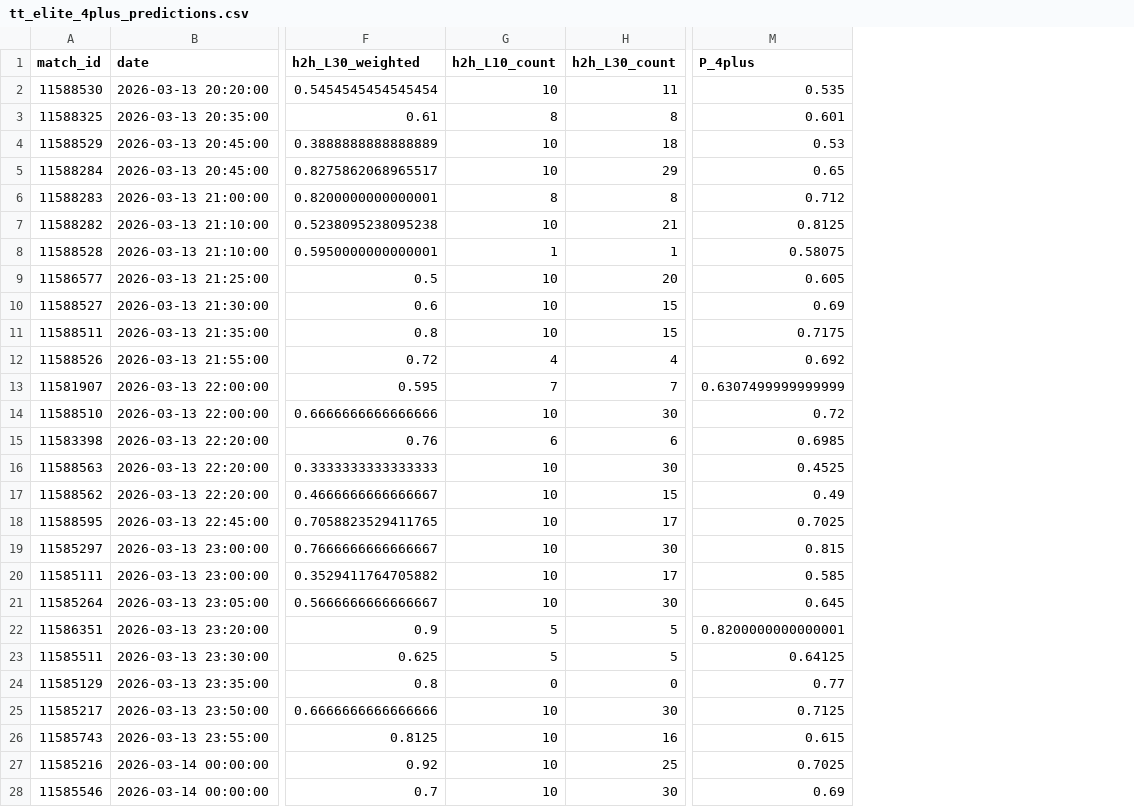
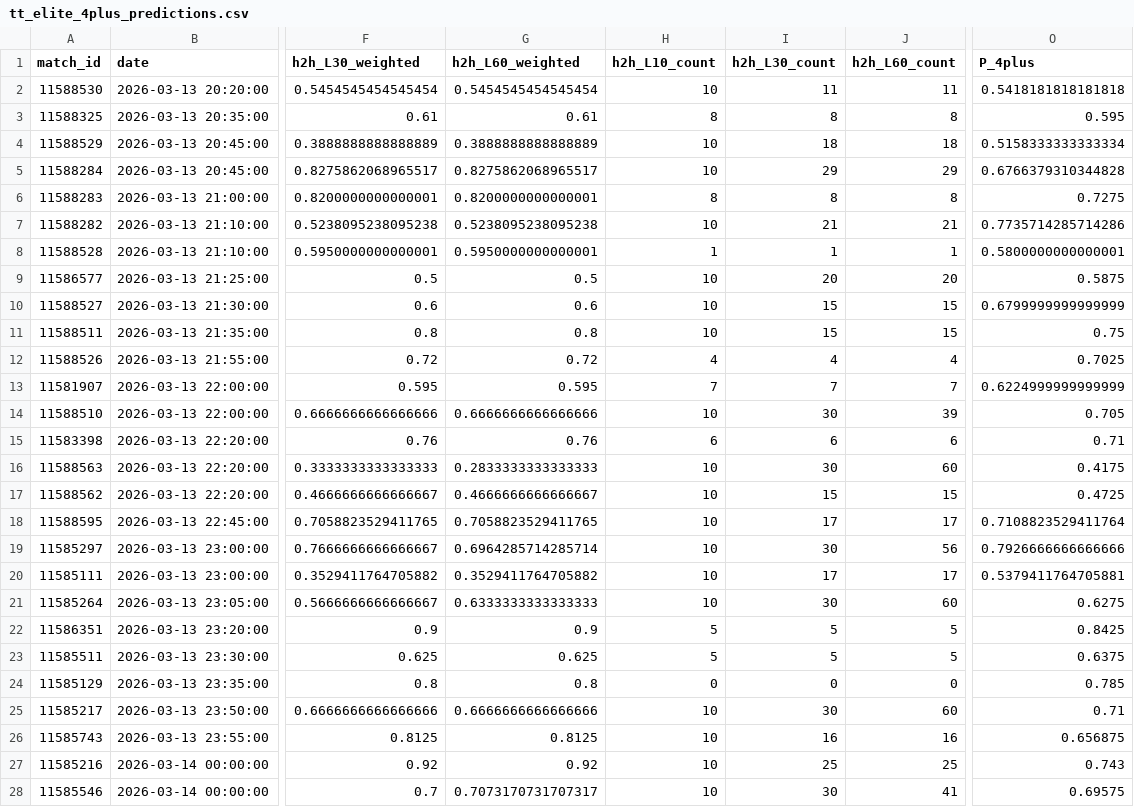
Before and after one commit to bettormanpicks/BMP-App, a CSV file: tabletennis/data/tt_elite_4plus_predictions.csv, drawn as a sheet; only a part is shown, gaps mark what is left out; addresses are those after the commit; the diff covers the shown part only; the diff names each change by its address in the sheet, - before the commit and + after, or states it on an @@ line.

```diff
--- a/tabletennis/data/tt_elite_4plus_predictions.csv
+++ b/tabletennis/data/tt_elite_4plus_predictions.csv
+column G (h2h_L60_weighted), rows 2-28: 0.5454545454545454 | 0.61 | 0.3888888888888889 | 0.8275862068965517 | 0.8200000000000001 | 0.5238095238095238 | 0.5950000000000001 | 0.5 | 0.6 | 0.8 | 0.72 | 0.595 | 0.6666666666666666 | 0.76 | 0.2833333333333333 | 0.4666666666666667 | 0.7058823529411765 | 0.6964285714285714 | 0.3529411764705882 | 0.6333333333333333 | 0.9 | 0.625 | 0.8 | 0.6666666666666666 | 0.8125 | 0.92 | 0.7073170731707317
+column J (h2h_L60_count), rows 2-28: 11 | 8 | 18 | 29 | 8 | 21 | 1 | 20 | 15 | 15 | 4 | 7 | 39 | 6 | 60 | 15 | 17 | 56 | 17 | 60 | 5 | 5 | 0 | 60 | 16 | 25 | 41
-O2 (P_4plus): 0.535
+O2 (P_4plus): 0.5418181818181818
-O3 (P_4plus): 0.601
+O3 (P_4plus): 0.595
-O4 (P_4plus): 0.53
+O4 (P_4plus): 0.5158333333333334
-O5 (P_4plus): 0.65
+O5 (P_4plus): 0.6766379310344828
-O6 (P_4plus): 0.712
+O6 (P_4plus): 0.7275
-O7 (P_4plus): 0.8125
+O7 (P_4plus): 0.7735714285714286
-O8 (P_4plus): 0.58075
+O8 (P_4plus): 0.5800000000000001
-O9 (P_4plus): 0.605
+O9 (P_4plus): 0.5875
-O10 (P_4plus): 0.69
+O10 (P_4plus): 0.6799999999999999
-O11 (P_4plus): 0.7175
+O11 (P_4plus): 0.75
-O12 (P_4plus): 0.692
+O12 (P_4plus): 0.7025
-O13 (P_4plus): 0.6307499999999999
+O13 (P_4plus): 0.6224999999999999
-O14 (P_4plus): 0.72
+O14 (P_4plus): 0.705
-O15 (P_4plus): 0.6985
+O15 (P_4plus): 0.71
-O16 (P_4plus): 0.4525
+O16 (P_4plus): 0.4175
-O17 (P_4plus): 0.49
+O17 (P_4plus): 0.4725
-O18 (P_4plus): 0.7025
+O18 (P_4plus): 0.7108823529411764
-O19 (P_4plus): 0.815
+O19 (P_4plus): 0.7926666666666666
-O20 (P_4plus): 0.585
+O20 (P_4plus): 0.5379411764705881
-O21 (P_4plus): 0.645
+O21 (P_4plus): 0.6275
-O22 (P_4plus): 0.8200000000000001
+O22 (P_4plus): 0.8425
-O23 (P_4plus): 0.64125
+O23 (P_4plus): 0.6375
-O24 (P_4plus): 0.77
+O24 (P_4plus): 0.785
-O25 (P_4plus): 0.7125
+O25 (P_4plus): 0.71
-O26 (P_4plus): 0.615
+O26 (P_4plus): 0.656875
-O27 (P_4plus): 0.7025
+O27 (P_4plus): 0.743
-O28 (P_4plus): 0.69
+O28 (P_4plus): 0.69575
```
Also changed, not shown: 114 edited cells elsewhere in this file, nba/data/nbateamgametotals.csv, tabletennis/data/tt_czech_4plus_predictions.csv, 18 other files.
